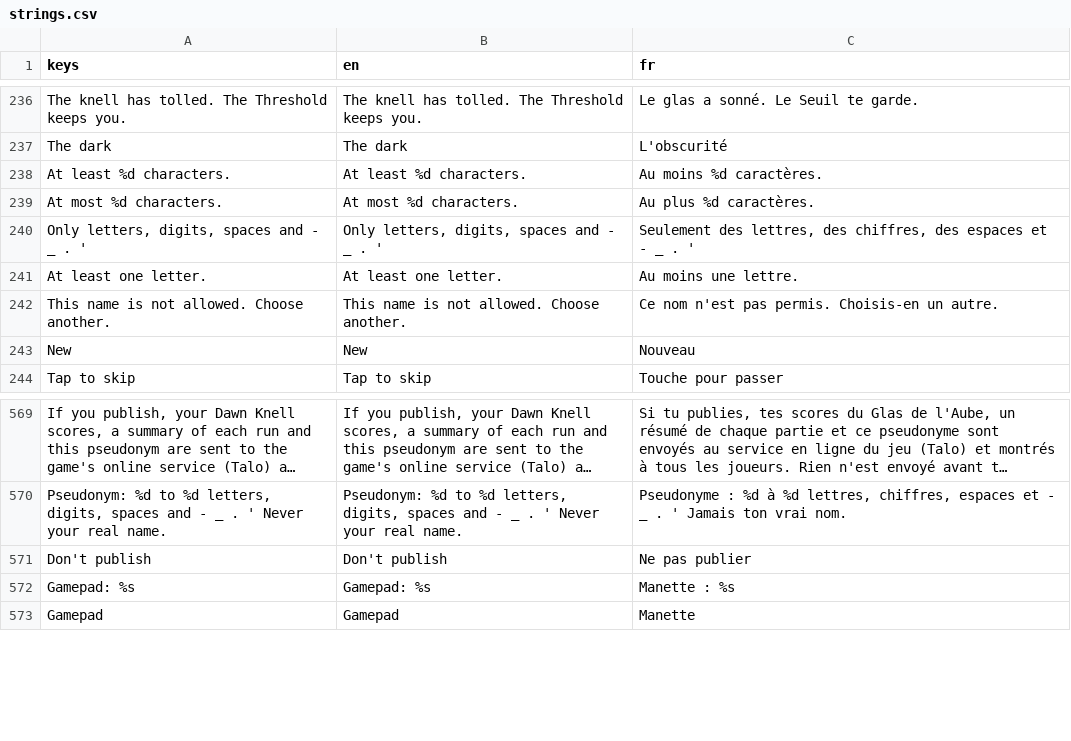
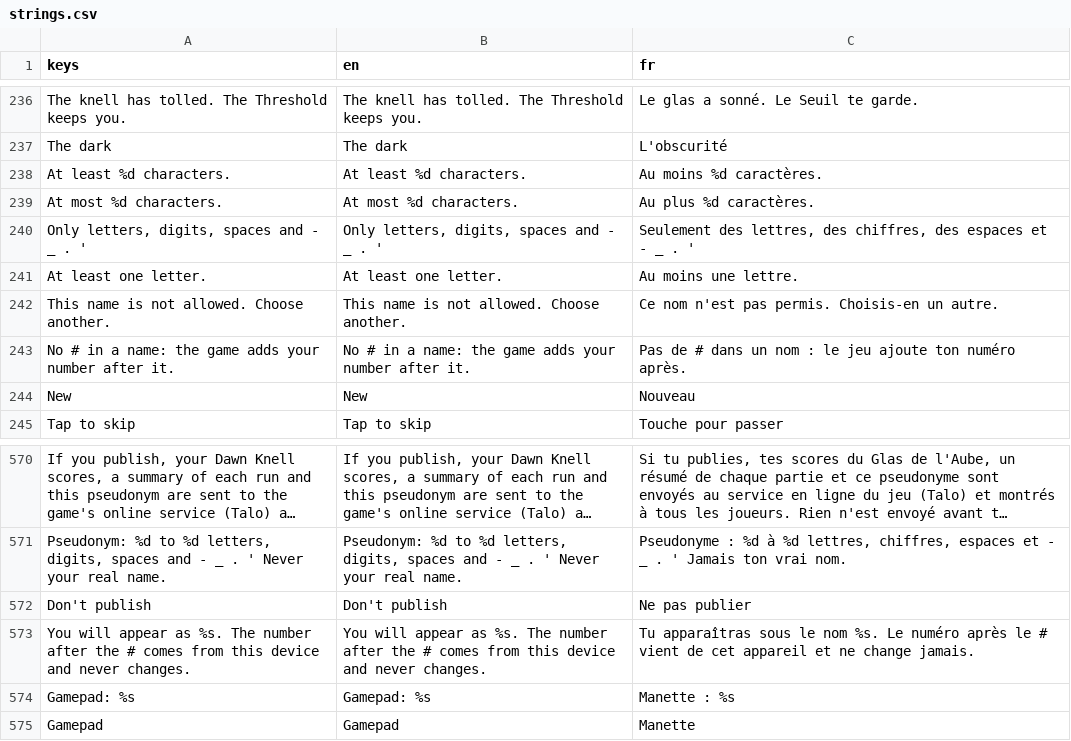
Before and after one commit to absolutezeroo/mini-rogulike, a CSV file: locale/strings.csv, drawn as a sheet; only a part is shown, gaps mark what is left out; long unchanged cells end in …; the diff names each change by its address in the sheet, - before the commit and + after, or states it on an @@ line.

```diff
--- a/locale/strings.csv
+++ b/locale/strings.csv
+row 243: No # in a name: the game adds your number after it. | No # in a name: the game adds your number after it. | Pas de # dans un nom : le jeu ajoute ton numéro après.
+row 573: You will appear as %s. The number after the # comes from this device and never changes. | You will appear as %s. The number after the # comes from this device and never changes. | Tu apparaîtras sous le nom %s. Le numéro après le # vient de cet appareil et ne change jamais.
```
Also changed, not shown: 23 other files.
